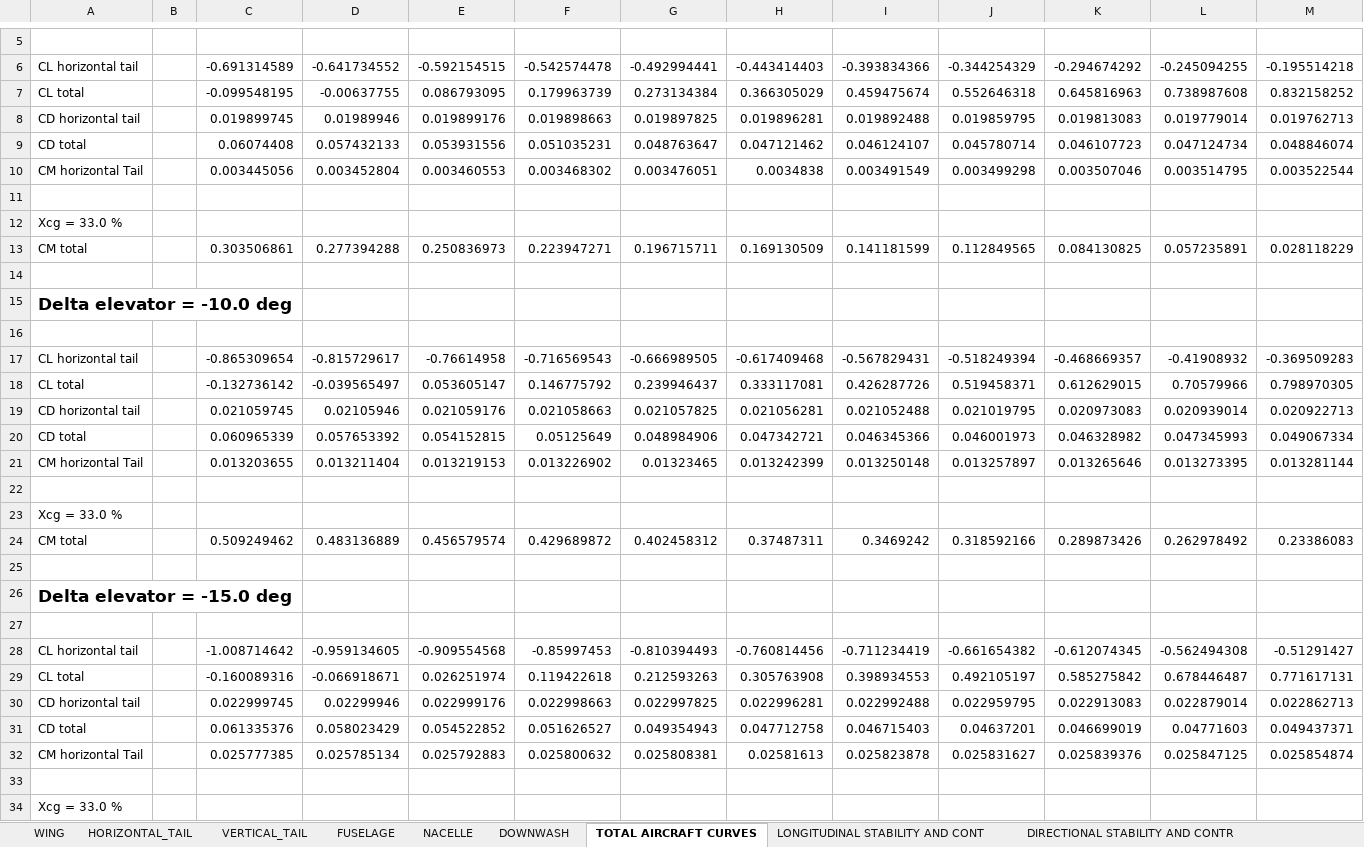
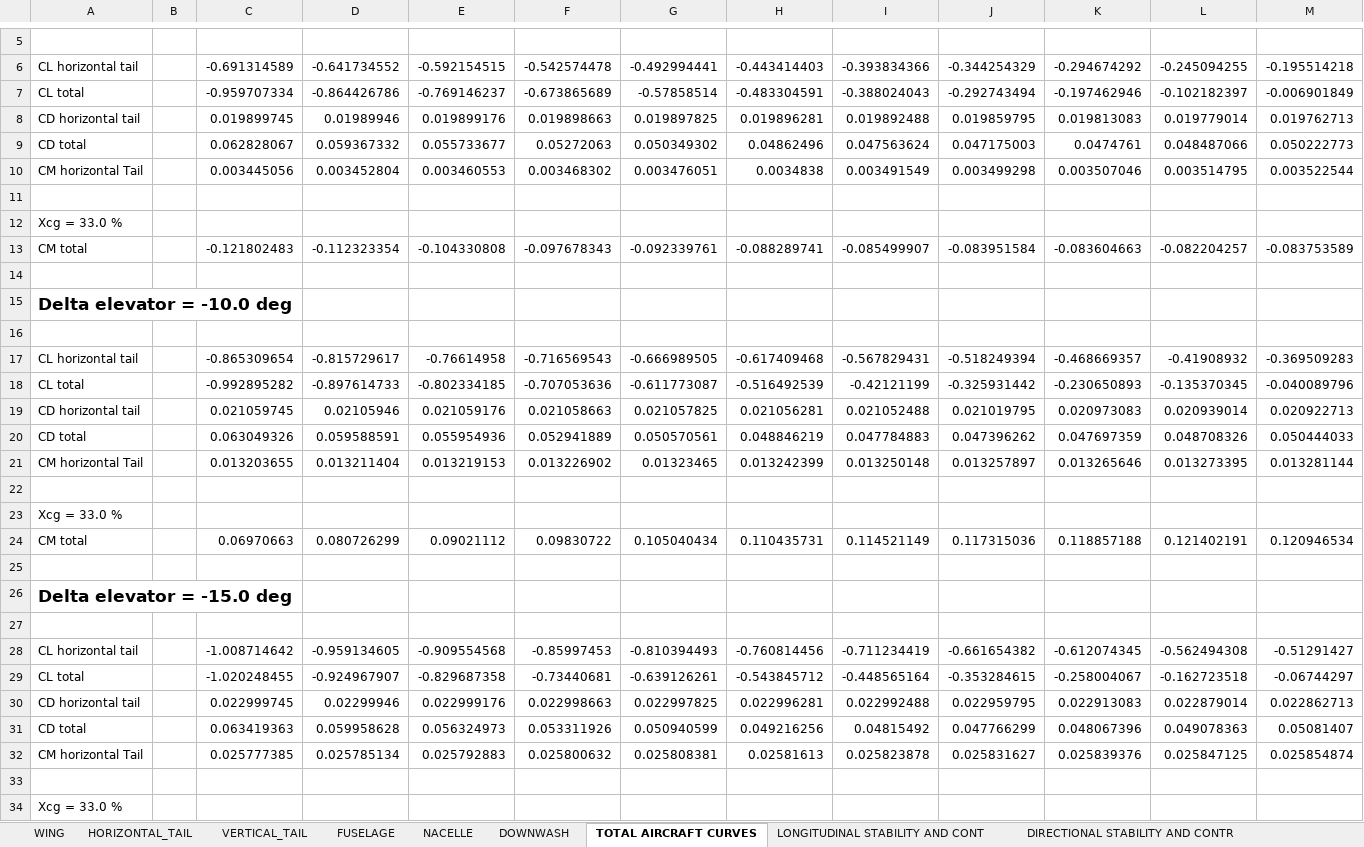
Before and after one commit to QiquWong/jpad, an Excel workbook: JPADSandBox_v2/out/ATR-72/AERODYNAMIC_AND_STABILITY_TAKE_OFF/Aerodynamic_and_Stability_TAKE_OFF.xlsx, sheet TOTAL AIRCRAFT CURVES, drawn as a sheet; only a part is shown, gaps mark what is left out; values as stored, in another font and other column widths than the file's, no borders; removed rows and columns are numbered as before the commit, all else as after; rows hold the shown columns only; the diff covers the shown part only; the diff names each change by its address in the sheet, - before the commit and + after, or states it on an @@ line.

```diff
--- a/JPADSandBox_v2/out/ATR-72/AERODYNAMIC_AND_STABILITY_TAKE_OFF/Aerodynamic_and_Stability_TAKE_OFF.xlsx (sheet TOTAL AIRCRAFT CURVES)
+++ b/JPADSandBox_v2/out/ATR-72/AERODYNAMIC_AND_STABILITY_TAKE_OFF/Aerodynamic_and_Stability_TAKE_OFF.xlsx (sheet TOTAL AIRCRAFT CURVES)
-row 7: CL total |  | -0.099548195 | -0.00637755 | 0.086793095 | 0.179963739 | 0.273134384 | 0.366305029 | 0.459475674 | 0.552646318 | 0.645816963 | 0.738987608 | 0.832158252
+row 7: CL total |  | -0.959707334 | -0.864426786 | -0.769146237 | -0.673865689 | -0.57858514 | -0.483304591 | -0.388024043 | -0.292743494 | -0.197462946 | -0.102182397 | -0.006901849
-row 9: CD total |  | 0.06074408 | 0.057432133 | 0.053931556 | 0.051035231 | 0.048763647 | 0.047121462 | 0.046124107 | 0.045780714 | 0.046107723 | 0.047124734 | 0.048846074
+row 9: CD total |  | 0.062828067 | 0.059367332 | 0.055733677 | 0.05272063 | 0.050349302 | 0.04862496 | 0.047563624 | 0.047175003 | 0.0474761 | 0.048487066 | 0.050222773
-row 13: CM total |  | 0.303506861 | 0.277394288 | 0.250836973 | 0.223947271 | 0.196715711 | 0.169130509 | 0.141181599 | 0.112849565 | 0.084130825 | 0.057235891 | 0.028118229
+row 13: CM total |  | -0.121802483 | -0.112323354 | -0.104330808 | -0.097678343 | -0.092339761 | -0.088289741 | -0.085499907 | -0.083951584 | -0.083604663 | -0.082204257 | -0.083753589
-row 18: CL total |  | -0.132736142 | -0.039565497 | 0.053605147 | 0.146775792 | 0.239946437 | 0.333117081 | 0.426287726 | 0.519458371 | 0.612629015 | 0.70579966 | 0.798970305
+row 18: CL total |  | -0.992895282 | -0.897614733 | -0.802334185 | -0.707053636 | -0.611773087 | -0.516492539 | -0.42121199 | -0.325931442 | -0.230650893 | -0.135370345 | -0.040089796
-row 20: CD total |  | 0.060965339 | 0.057653392 | 0.054152815 | 0.05125649 | 0.048984906 | 0.047342721 | 0.046345366 | 0.046001973 | 0.046328982 | 0.047345993 | 0.049067334
+row 20: CD total |  | 0.063049326 | 0.059588591 | 0.055954936 | 0.052941889 | 0.050570561 | 0.048846219 | 0.047784883 | 0.047396262 | 0.047697359 | 0.048708326 | 0.050444033
-row 24: CM total |  | 0.509249462 | 0.483136889 | 0.456579574 | 0.429689872 | 0.402458312 | 0.37487311 | 0.3469242 | 0.318592166 | 0.289873426 | 0.262978492 | 0.23386083
+row 24: CM total |  | 0.06970663 | 0.080726299 | 0.09021112 | 0.09830722 | 0.105040434 | 0.110435731 | 0.114521149 | 0.117315036 | 0.118857188 | 0.121402191 | 0.120946534
-row 29: CL total |  | -0.160089316 | -0.066918671 | 0.026251974 | 0.119422618 | 0.212593263 | 0.305763908 | 0.398934553 | 0.492105197 | 0.585275842 | 0.678446487 | 0.771617131
+row 29: CL total |  | -1.020248455 | -0.924967907 | -0.829687358 | -0.73440681 | -0.639126261 | -0.543845712 | -0.448565164 | -0.353284615 | -0.258004067 | -0.162723518 | -0.06744297
-row 31: CD total |  | 0.061335376 | 0.058023429 | 0.054522852 | 0.051626527 | 0.049354943 | 0.047712758 | 0.046715403 | 0.04637201 | 0.046699019 | 0.04771603 | 0.049437371
+row 31: CD total |  | 0.063419363 | 0.059958628 | 0.056324973 | 0.053311926 | 0.050940599 | 0.049216256 | 0.04815492 | 0.047766299 | 0.048067396 | 0.049078363 | 0.05081407
```
Also changed, not shown: 7 added rows and 7 removed rows elsewhere in this sheet, sheet LONGITUDINAL STABILITY AND CONT, 29 other files.
